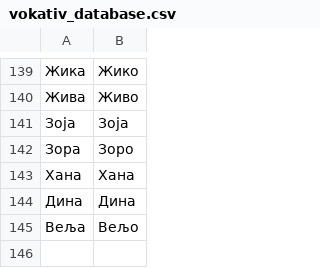
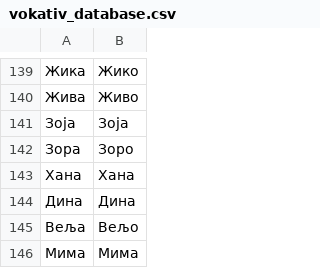
Before and after one commit to urelja/deklinacija, a CSV file: deklinacija/vokativ_database.csv, drawn as a sheet; only a part is shown, gaps mark what is left out; the diff names each change by its address in the sheet, - before the commit and + after, or states it on an @@ line.

```diff
--- a/deklinacija/vokativ_database.csv
+++ b/deklinacija/vokativ_database.csv
+row 146: Мима | Мима
```
Also changed, not shown: 2 other files.
